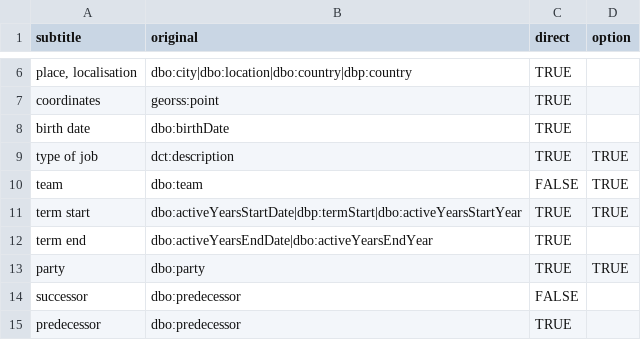
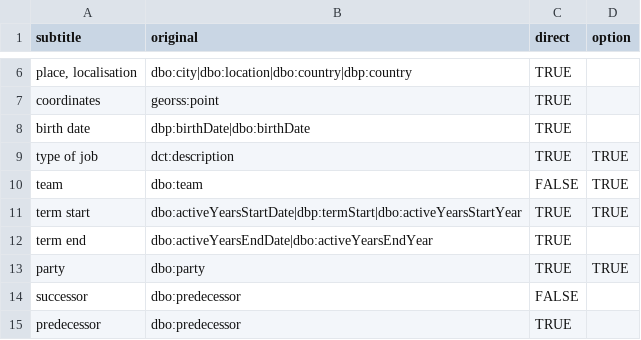
Before and after one commit to JuDelannoy/Interface_to_query_DBpedia, a CSV file: interface_shiny/DATA/predicates_dictionnary.csv, drawn as a sheet; only a part is shown, gaps mark what is left out.

```diff
--- a/interface_shiny/DATA/predicates_dictionnary.csv
+++ b/interface_shiny/DATA/predicates_dictionnary.csv
@@ -7,3 +7,3 @@ place, localisation;dbo:city|dbo:location|dbo:country|dbp:country;TRUE;
 coordinates;georss:point;TRUE;
-birth date;dbo:birthDate;TRUE;
+birth date;dbp:birthDate|dbo:birthDate;TRUE;
 type of job;dct:description;TRUE;TRUE
```
Also changed, not shown: 2 other files.
